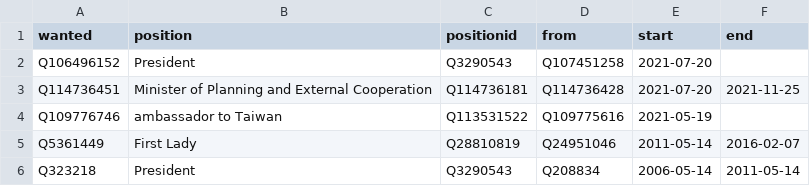
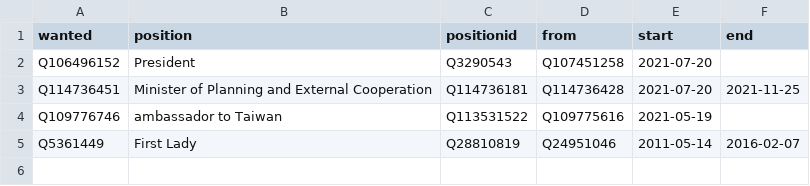
Before and after one commit to every-politician-scrapers/haiti, a CSV file: html/predecessors.csv, drawn as a sheet; the diff names each change by its address in the sheet, - before the commit and + after, or states it on an @@ line.

```diff
--- a/html/predecessors.csv
+++ b/html/predecessors.csv
-row 6: Q323218 | President | Q3290543 | Q208834 | 2006-05-14 | 2011-05-14
```
Also changed, not shown: html/bio.csv, html/holders21.csv, 2 other files.
